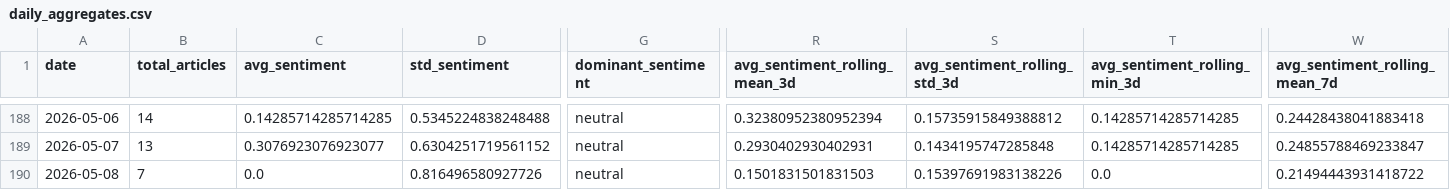
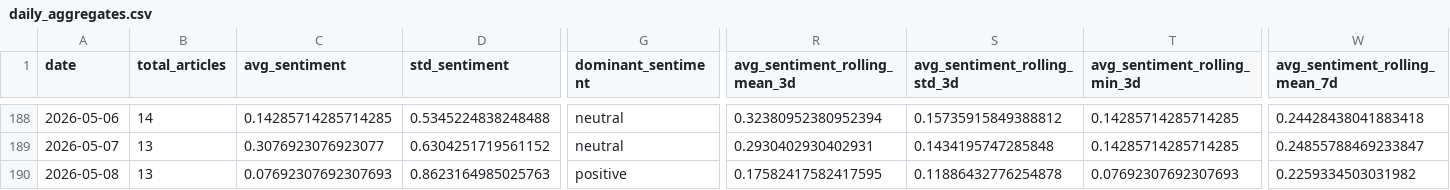
Before and after one commit to davidjosipovic/news-trend-analysis, a CSV file: data/processed/daily_aggregates.csv, drawn as a sheet; only a part is shown, gaps mark what is left out; the diff covers the shown part only; the diff names each change by its address in the sheet, - before the commit and + after, or states it on an @@ line.

```diff
--- a/data/processed/daily_aggregates.csv
+++ b/data/processed/daily_aggregates.csv
-B190 (total_articles): 7
+B190 (total_articles): 13
-C190 (avg_sentiment): 0.0
+C190 (avg_sentiment): 0.07692307692307693
-D190 (std_sentiment): 0.816496580927726
+D190 (std_sentiment): 0.8623164985025763
-G190 (dominant_sentiment): neutral
+G190 (dominant_sentiment): positive
-R190 (avg_sentiment_rolling_mean_3d): 0.1501831501831503
+R190 (avg_sentiment_rolling_mean_3d): 0.17582417582417595
-S190 (avg_sentiment_rolling_std_3d): 0.15397691983138226
+S190 (avg_sentiment_rolling_std_3d): 0.11886432776254878
-T190 (avg_sentiment_rolling_min_3d): 0.0
+T190 (avg_sentiment_rolling_min_3d): 0.07692307692307693
-W190 (avg_sentiment_rolling_mean_7d): 0.21494443931418722
+W190 (avg_sentiment_rolling_mean_7d): 0.2259334503031982
```
Also changed, not shown: 23 edited cells elsewhere in this file, 13 other files.
